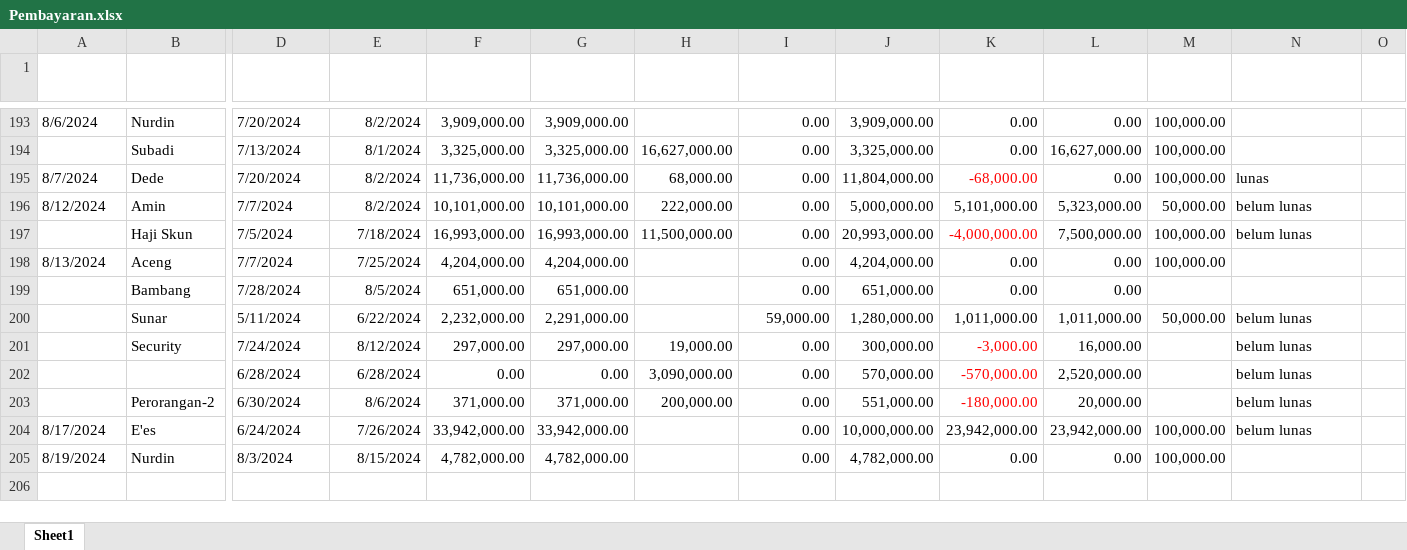
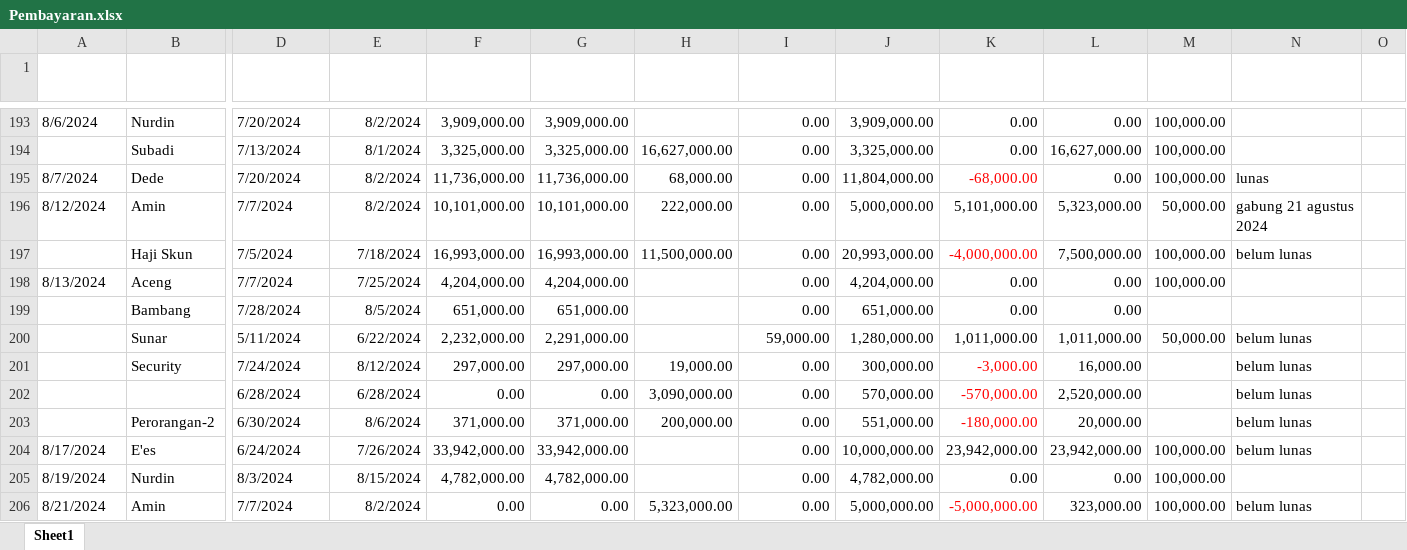
Before and after one commit to Bear39/data-warung, an Excel workbook: pembayaran/Pembayaran.xlsx, sheet Sheet1, drawn as a sheet; only a part is shown, gaps mark what is left out; values as stored, in another font and other column widths than the file's, no borders; table styles not drawn; rows hold the shown columns only; the diff names each change by its address in the sheet, - before the commit and + after, or states it on an @@ line.

Commit message:
updAte 19 agustus

```diff
--- a/pembayaran/Pembayaran.xlsx (sheet Sheet1)
+++ b/pembayaran/Pembayaran.xlsx (sheet Sheet1)
-N196 (Keterangan): belum lunas
+N196 (Keterangan): gabung 21 agustus 2024
+row 206: 8/21/2024 | Amin | 7/7/2024 | 8/2/2024 | 0.00 | 0.00 | 5,323,000.00 | 0.00 | 5,000,000.00 | -5,000,000.00 | 323,000.00 | 100,000.00 | belum lunas
```
Also changed, not shown: HARIAN/2024.xlsx, 16 other files.
